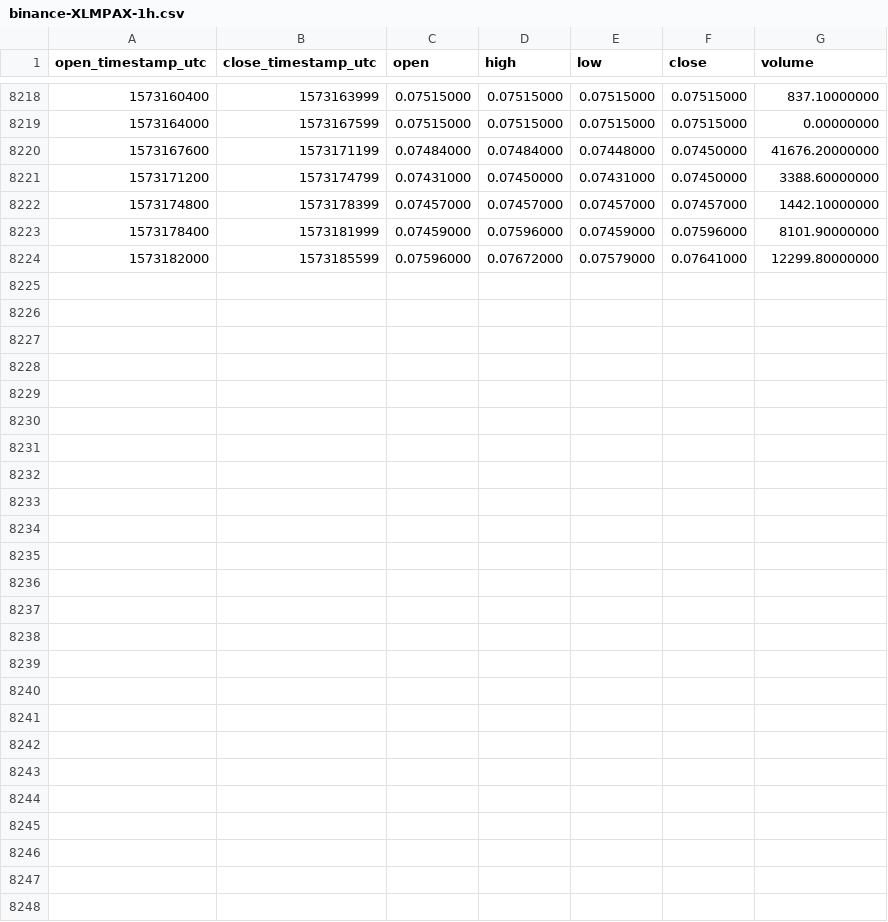
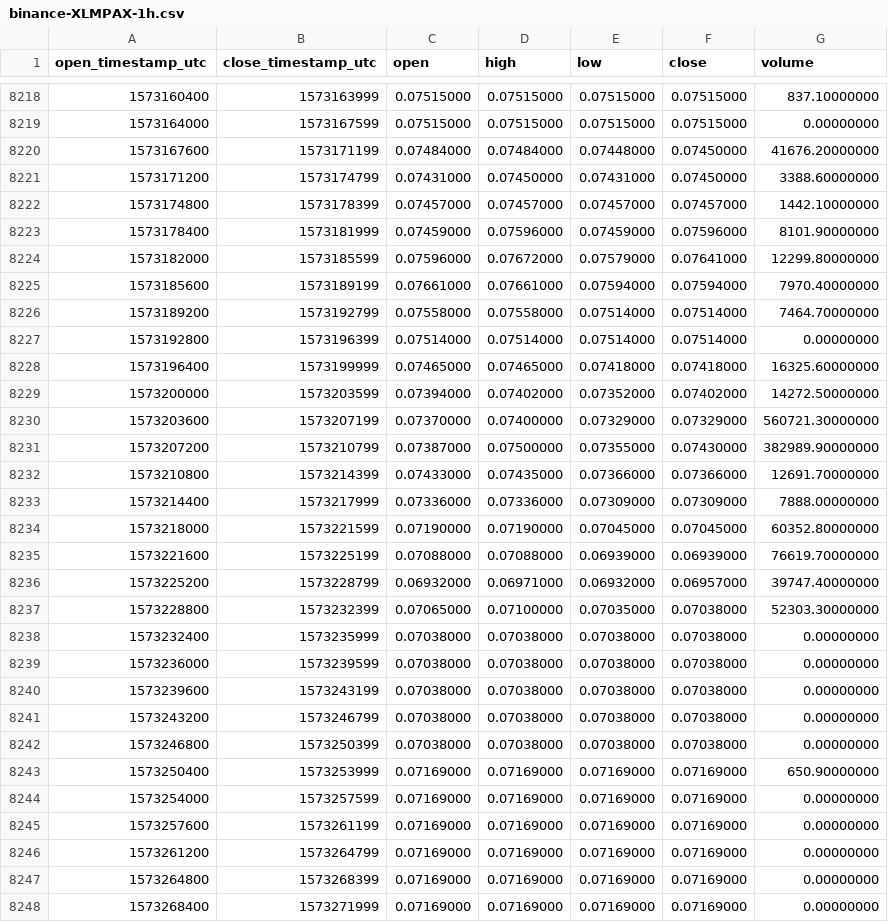
Before and after one commit to cryptobigbro/binance-XLMPAX, a CSV file: binance-XLMPAX-1h.csv, drawn as a sheet; only a part is shown, gaps mark what is left out.

Commit message:
Update OHLCV data.

```diff
--- a/binance-XLMPAX-1h.csv
+++ b/binance-XLMPAX-1h.csv
@@ -8224 +8224,25 @@ open_timestamp_utc,close_timestamp_utc,open,high,low,close,volume
 1573182000,1573185599,0.07596000,0.07672000,0.07579000,0.07641000,12299.80000000
+1573185600,1573189199,0.07661000,0.07661000,0.07594000,0.07594000,7970.40000000
+1573189200,1573192799,0.07558000,0.07558000,0.07514000,0.07514000,7464.70000000
+1573192800,1573196399,0.07514000,0.07514000,0.07514000,0.07514000,0.00000000
+1573196400,1573199999,0.07465000,0.07465000,0.07418000,0.07418000,16325.60000000
+1573200000,1573203599,0.07394000,0.07402000,0.07352000,0.07402000,14272.50000000
+1573203600,1573207199,0.07370000,0.07400000,0.07329000,0.07329000,560721.30000000
+1573207200,1573210799,0.07387000,0.07500000,0.07355000,0.07430000,382989.90000000
+1573210800,1573214399,0.07433000,0.07435000,0.07366000,0.07366000,12691.70000000
+1573214400,1573217999,0.07336000,0.07336000,0.07309000,0.07309000,7888.00000000
+1573218000,1573221599,0.07190000,0.07190000,0.07045000,0.07045000,60352.80000000
+1573221600,1573225199,0.07088000,0.07088000,0.06939000,0.06939000,76619.70000000
+1573225200,1573228799,0.06932000,0.06971000,0.06932000,0.06957000,39747.40000000
+1573228800,1573232399,0.07065000,0.07100000,0.07035000,0.07038000,52303.30000000
+1573232400,1573235999,0.07038000,0.07038000,0.07038000,0.07038000,0.00000000
+1573236000,1573239599,0.07038000,0.07038000,0.07038000,0.07038000,0.00000000
+1573239600,1573243199,0.07038000,0.07038000,0.07038000,0.07038000,0.00000000
+1573243200,1573246799,0.07038000,0.07038000,0.07038000,0.07038000,0.00000000
+1573246800,1573250399,0.07038000,0.07038000,0.07038000,0.07038000,0.00000000
+1573250400,1573253999,0.07169000,0.07169000,0.07169000,0.07169000,650.90000000
+1573254000,1573257599,0.07169000,0.07169000,0.07169000,0.07169000,0.00000000
+1573257600,1573261199,0.07169000,0.07169000,0.07169000,0.07169000,0.00000000
+1573261200,1573264799,0.07169000,0.07169000,0.07169000,0.07169000,0.00000000
+1573264800,1573268399,0.07169000,0.07169000,0.07169000,0.07169000,0.00000000
+1573268400,1573271999,0.07169000,0.07169000,0.07169000,0.07169000,0.00000000
```
Also changed, not shown: binance-XLMPAX-1d.csv.
